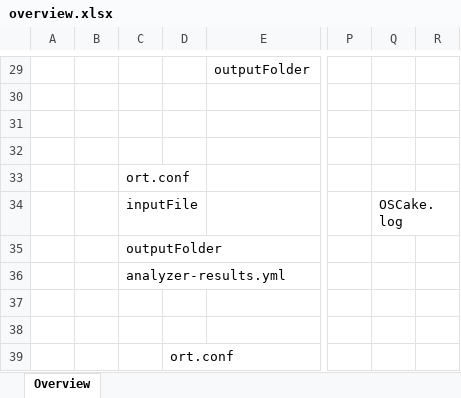
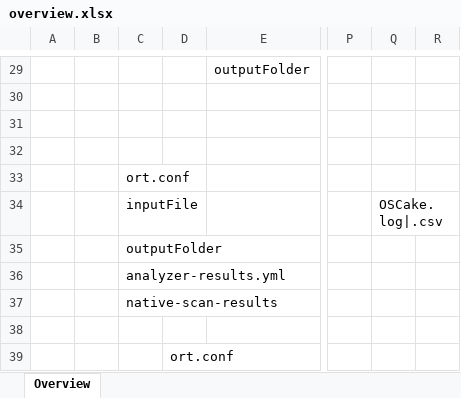
Before and after one commit to telekom/oscake-documentation, an Excel workbook: docs/images/overview.xlsx, sheet Overview, drawn as a sheet; only a part is shown, gaps mark what is left out; values as stored, in another font and other column widths than the file's, no borders; charts and pictures not drawn; the diff covers the shown part only; the diff names each change by its address in the sheet, - before the commit and + after, or states it on an @@ line.

```diff
--- a/docs/images/overview.xlsx (sheet Overview)
+++ b/docs/images/overview.xlsx (sheet Overview)
-Q34: OSCake.log
+Q34: OSCake.log|.csv
-C37: (empty)
+C37: native-scan-results
```
Also changed, not shown: 2 added rows, 1 removed row and 6 edited cells elsewhere in this sheet, charts or pictures, 1 other file.
